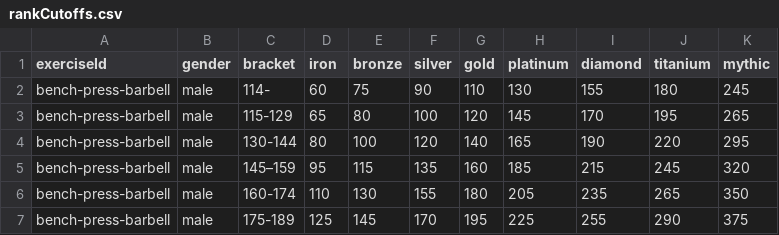
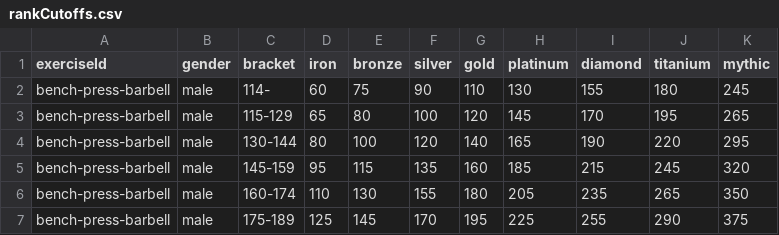
Before and after one commit to StevenSatish/BarBud, a CSV file: app/lib/rankCutoffs.csv, drawn as a sheet; only a part is shown.

Commit message:
add ranked display in exercise history

```diff
--- a/app/lib/rankCutoffs.csv
+++ b/app/lib/rankCutoffs.csv
@@ -4,3 +4,3 @@ bench-press-barbell,male,115-129,65,80,100,120,145,170,195,265
 bench-press-barbell,male,130-144,80,100,120,140,165,190,220,295
-bench-press-barbell,male,145–159,95,115,135,160,185,215,245,320
+bench-press-barbell,male,145-159,95,115,135,160,185,215,245,320
 bench-press-barbell,male,160-174,110,130,155,180,205,235,265,350
```
Also changed, not shown: 11 other files.
